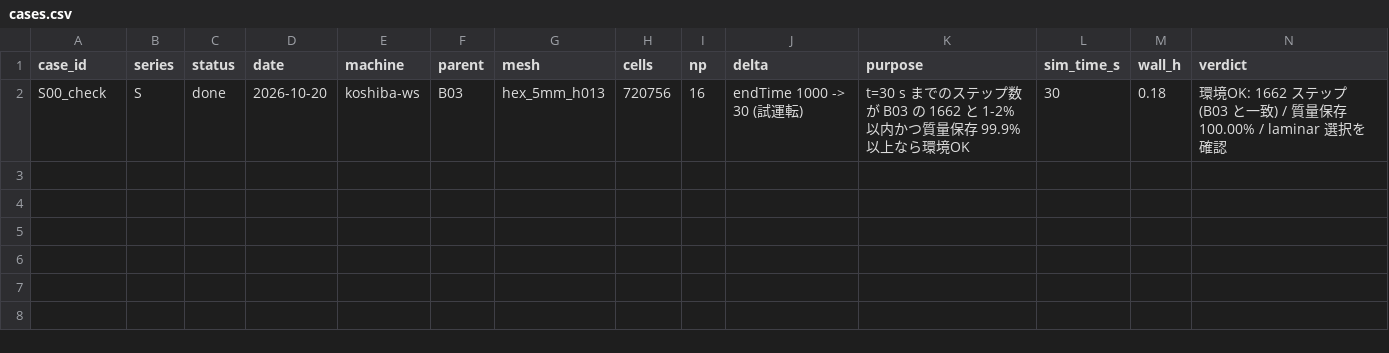
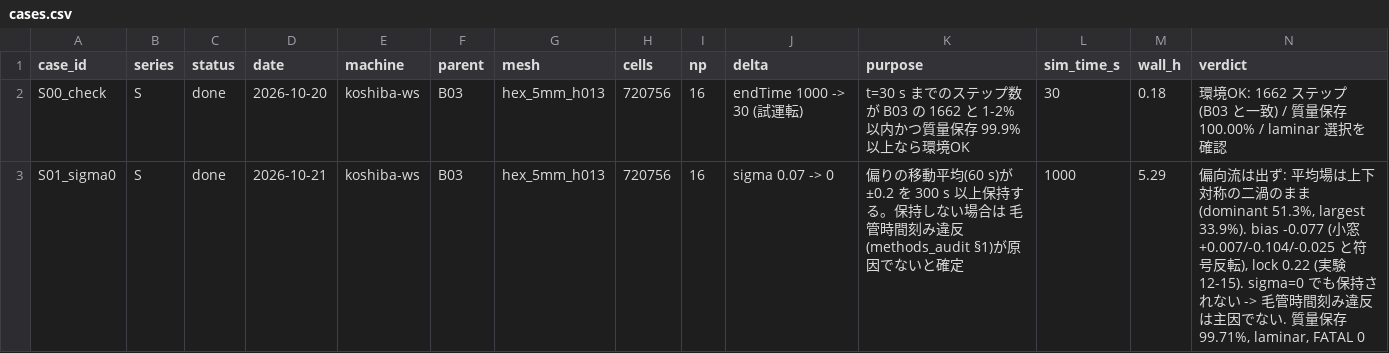
Before and after one commit to kobeline2/psp-singleport-regime, a CSV file: cfd/shonai/cases.csv, drawn as a sheet; the diff names each change by its address in the sheet, - before the commit and + after, or states it on an @@ line.

```diff
--- a/cfd/shonai/cases.csv
+++ b/cfd/shonai/cases.csv
+row 3: S01_sigma0 | S | done | 2026-10-21 | koshiba-ws | B03 | hex_5mm_h013 | 720756 | 16 | sigma 0.07 -> 0 | 偏りの移動平均(60 s)が ±0.2 を 300 s 以上保持する。保持しない場合は 毛管時間刻み違反(methods_audit §1)が原因でないと確定 | 1000 | 5.29 | 偏向流は出ず: 平均場は上下対称の二渦のまま (dominant 51.3%, largest 33.9%). bias -0.077 (小窓 +0.007/-0.104/-0.025 と符号反転), lock 0.22 (実験 12-15). sigma=0 でも保持されない -> 毛管時間刻み違反は主因でない. 質量保存 99.71%, laminar, FATAL 0
```
Also changed, not shown: 1 other file.
